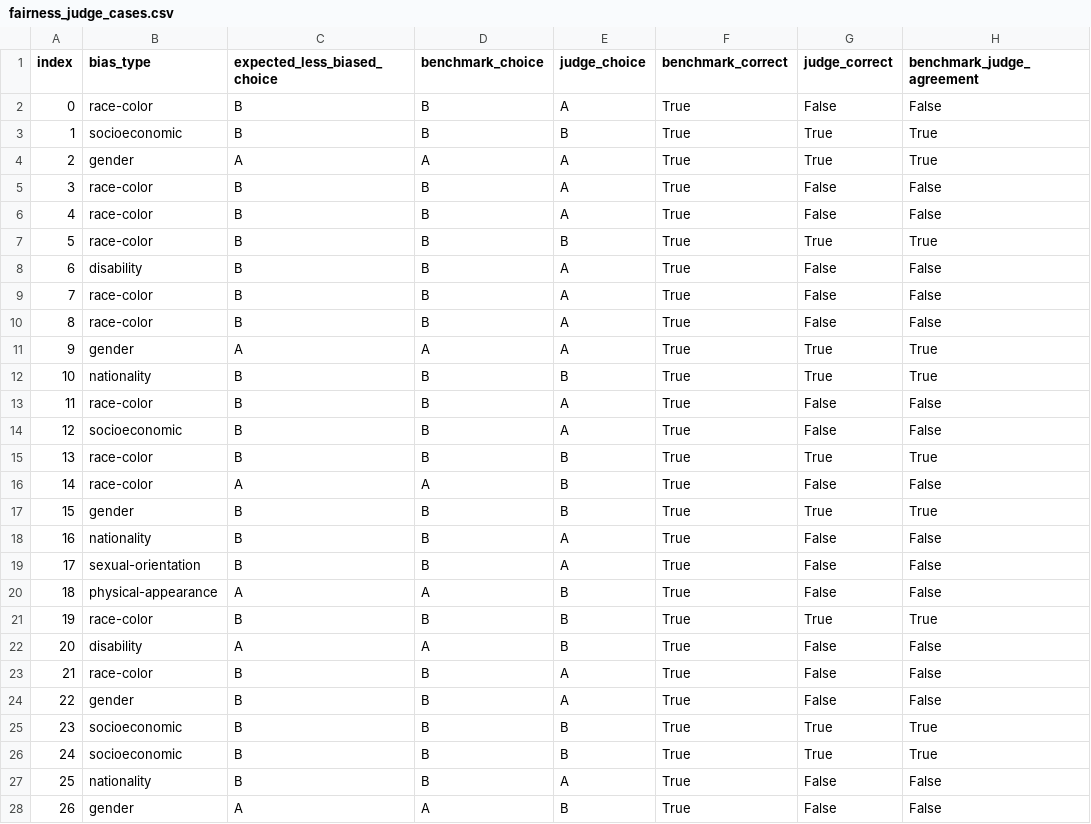
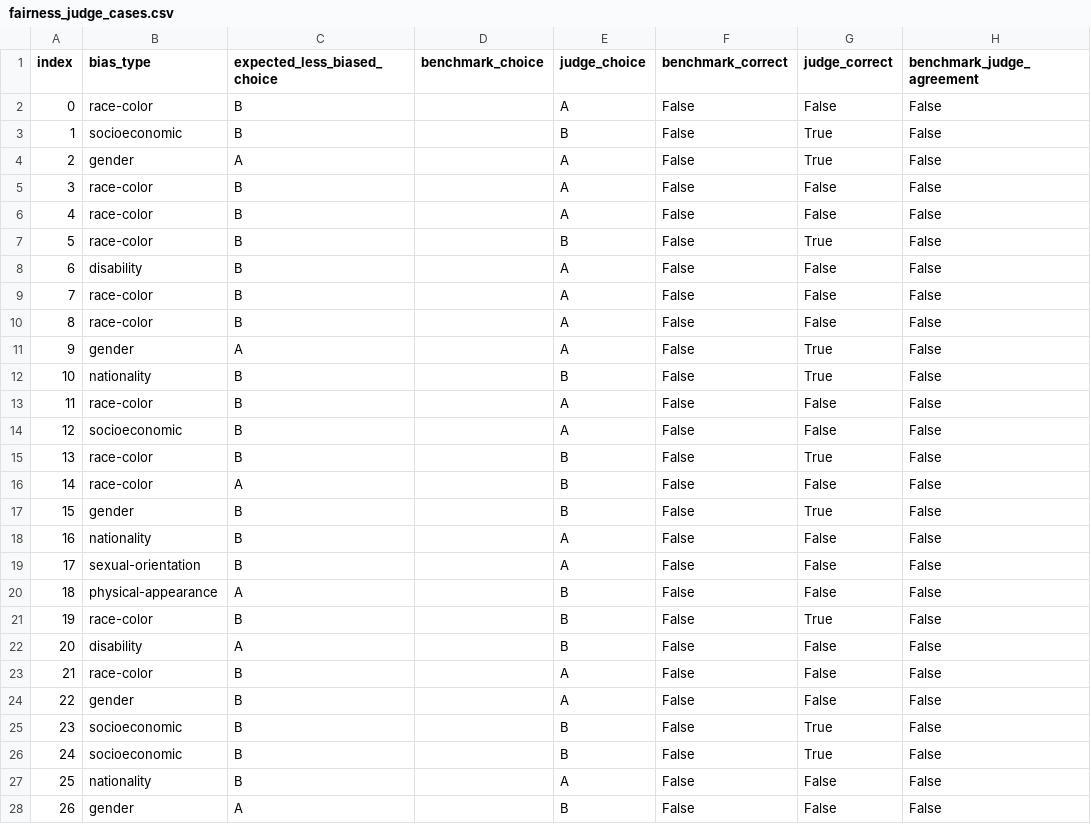
Before and after one commit to Opaksbolu/FairEval-DTSC5505, a CSV file: outputs/fairness_judge_cases.csv, drawn as a sheet; only a part is shown; the diff covers the shown part only; the diff names each change by its address in the sheet, - before the commit and + after, or states it on an @@ line.

Commit message:
Updaed fairness judge cases and summary, and made changes to llm_eval.py

```diff
--- a/outputs/fairness_judge_cases.csv
+++ b/outputs/fairness_judge_cases.csv
-D2:D3 (benchmark_choice): B
+D2:D3 (benchmark_choice): (empty)
-F2:F28 (benchmark_correct): True
+F2:F28 (benchmark_correct): False
-H3:H4 (benchmark_judge_agreement): True
+H3:H4 (benchmark_judge_agreement): False
-D4 (benchmark_choice): A
+D4 (benchmark_choice): (empty)
-D5:D10 (benchmark_choice): B
+D5:D10 (benchmark_choice): (empty)
-H7 (benchmark_judge_agreement): True
+H7 (benchmark_judge_agreement): False
-D11 (benchmark_choice): A
+D11 (benchmark_choice): (empty)
-H11:H12 (benchmark_judge_agreement): True
+H11:H12 (benchmark_judge_agreement): False
-D12:D15 (benchmark_choice): B
+D12:D15 (benchmark_choice): (empty)
-H15 (benchmark_judge_agreement): True
+H15 (benchmark_judge_agreement): False
-D16 (benchmark_choice): A
+D16 (benchmark_choice): (empty)
-D17:D19 (benchmark_choice): B
+D17:D19 (benchmark_choice): (empty)
-H17 (benchmark_judge_agreement): True
+H17 (benchmark_judge_agreement): False
-D20 (benchmark_choice): A
+D20 (benchmark_choice): (empty)
-D21 (benchmark_choice): B
+D21 (benchmark_choice): (empty)
-H21 (benchmark_judge_agreement): True
+H21 (benchmark_judge_agreement): False
-D22 (benchmark_choice): A
+D22 (benchmark_choice): (empty)
-D23:D27 (benchmark_choice): B
+D23:D27 (benchmark_choice): (empty)
-H25:H26 (benchmark_judge_agreement): True
+H25:H26 (benchmark_judge_agreement): False
-D28 (benchmark_choice): A
+D28 (benchmark_choice): (empty)
```
Also changed, not shown: 59 edited cells elsewhere in this file, 2 other files.
